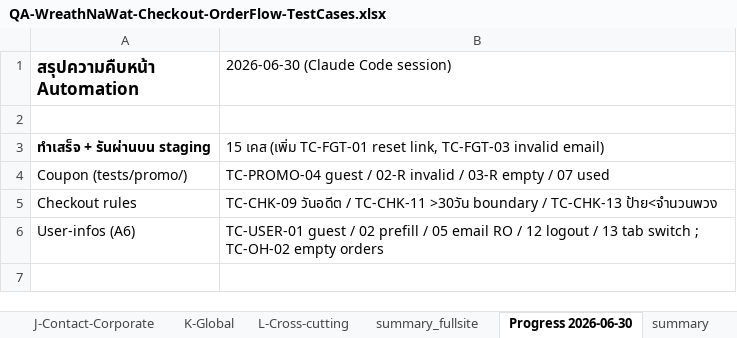
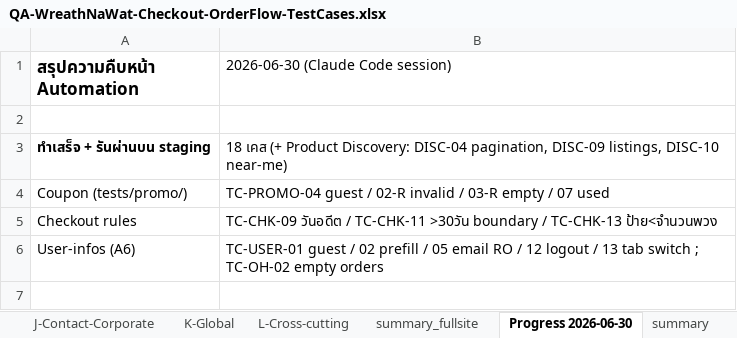
Before and after one commit to Tanboon-Org/automate_script_robot, an Excel workbook: docs/QA-WreathNaWat-Checkout-OrderFlow-TestCases.xlsx, sheet Progress 2026-06-30, drawn as a sheet; only a part is shown; values as stored, in another font and other column widths than the file's, no borders; the diff names each change by its address in the sheet, - before the commit and + after, or states it on an @@ line.

```diff
--- a/docs/QA-WreathNaWat-Checkout-OrderFlow-TestCases.xlsx (sheet Progress 2026-06-30)
+++ b/docs/QA-WreathNaWat-Checkout-OrderFlow-TestCases.xlsx (sheet Progress 2026-06-30)
-B3 (2026-06-30 (Claude Code session)): 15 เคส (เพิ่ม TC-FGT-01 reset link, TC-FGT-03 invalid email)
+B3 (2026-06-30 (Claude Code session)): 18 เคส (+ Product Discovery: DISC-04 pagination, DISC-09 listings, DISC-10 near-me)
```
Also changed, not shown: sheet F-ProductDiscovery, 6 other files.
